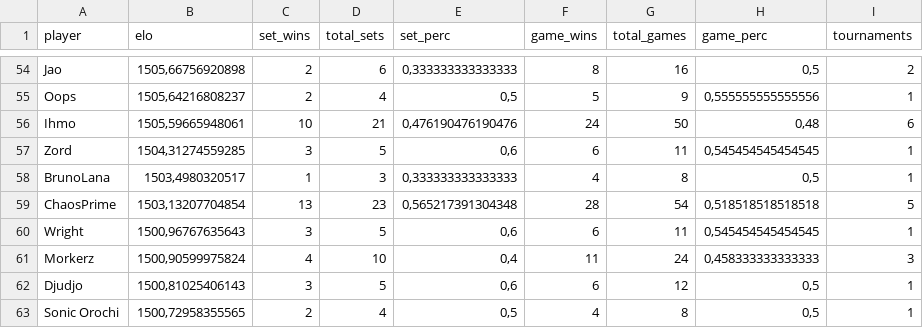
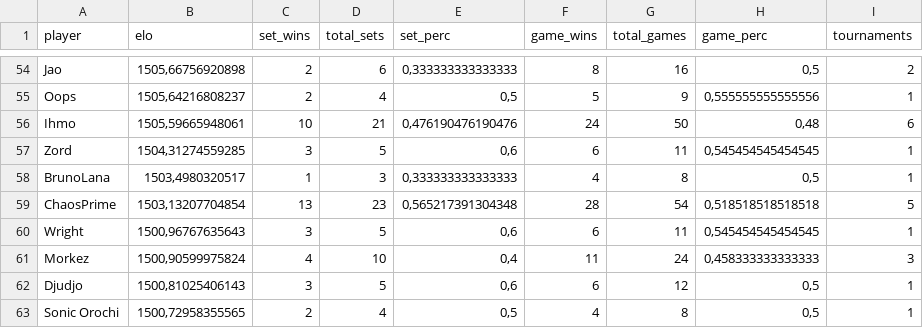
Before and after one commit to luizfgnmaia/smash-rio-elo, a CSV file: elo.csv, drawn as a sheet; only a part is shown, gaps mark what is left out.

```diff
--- a/elo.csv
+++ b/elo.csv
@@ -60,3 +60,3 @@
 "Wright";1500,96767635643;3;5;0,6;6;11;0,545454545454545;1
-"Morkerz";1500,90599975824;4;10;0,4;11;24;0,458333333333333;3
+"Morkez";1500,90599975824;4;10;0,4;11;24;0,458333333333333;3
 "Djudjo";1500,81025406143;3;5;0,6;6;12;0,5;1
```
Also changed, not shown: sets_fixed.csv, 7 other files.
